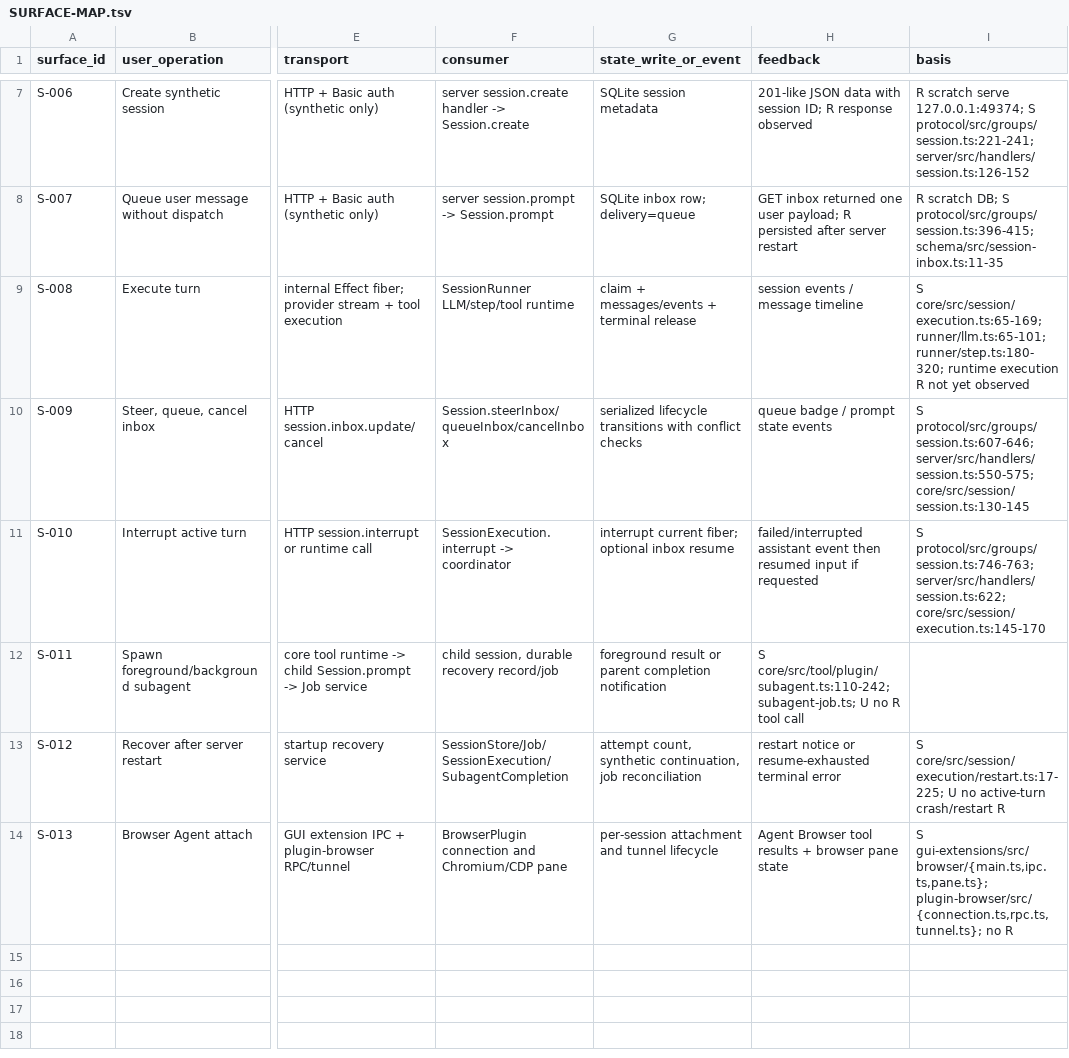
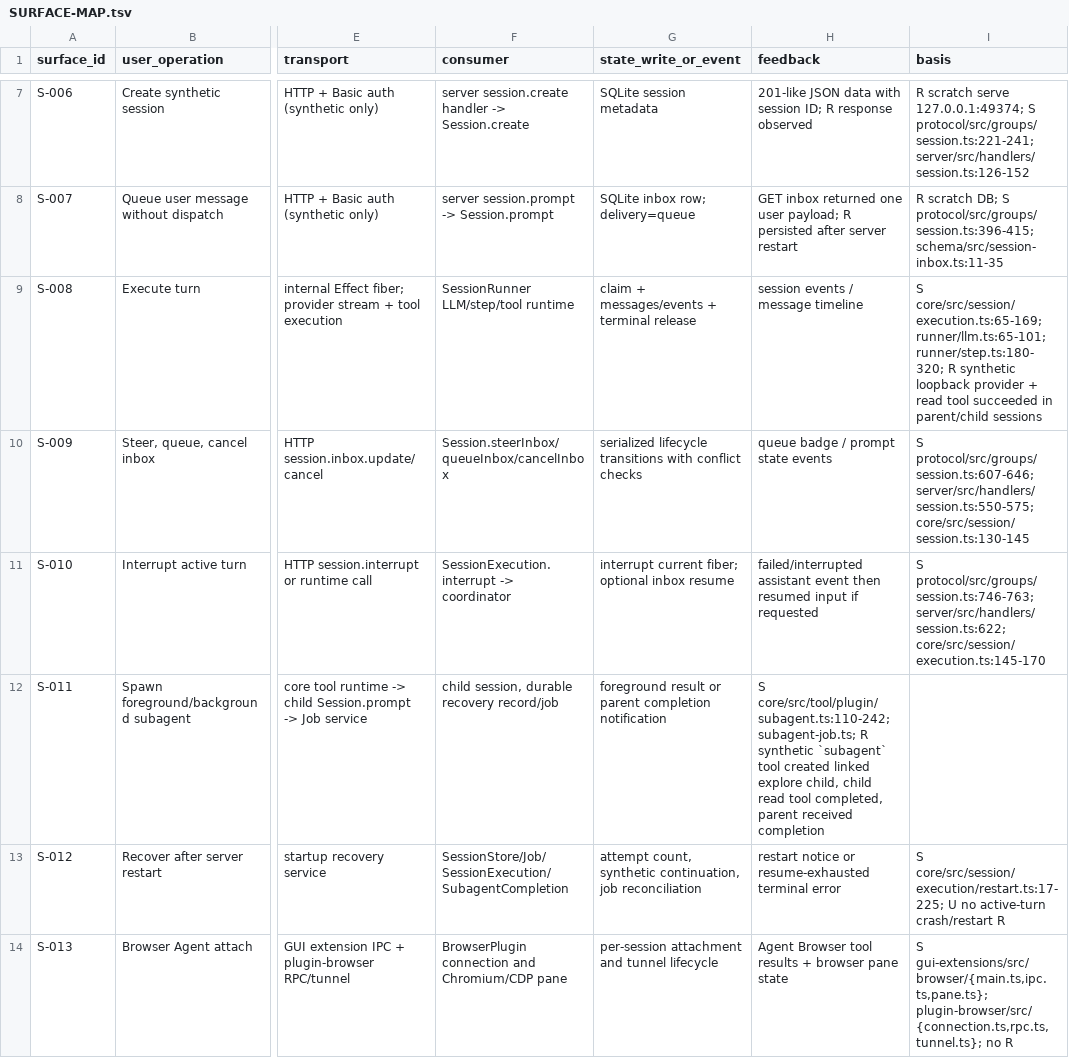
Before and after one commit to unicorn-Y/Atlas, a TSV file: docs/research/agent-reverse/2026-10-19/opencode/SURFACE-MAP.tsv, drawn as a sheet; only a part is shown, gaps mark what is left out; the diff names each change by its address in the sheet, - before the commit and + after, or states it on an @@ line.

Commit message:
research(opencode): checkpoint local agent tool trace

```diff
--- a/docs/research/agent-reverse/2026-10-19/opencode/SURFACE-MAP.tsv
+++ b/docs/research/agent-reverse/2026-10-19/opencode/SURFACE-MAP.tsv
-I9 (basis): …runner/llm.ts:65-101; runner/step.ts:180-320; runtime execution R not yet observed
+I9 (basis): …runner/llm.ts:65-101; runner/step.ts:180-320; R synthetic loopback provider + read tool succeeded in parent/child sessions
-H12 (feedback): …core/src/tool/plugin/subagent.ts:110-242; subagent-job.ts; U no R tool call
+H12 (feedback): …core/src/tool/plugin/subagent.ts:110-242; subagent-job.ts; R synthetic `subagent` tool created linked explore child, child read tool completed, parent received completion
```
Also changed, not shown: 7 other files.
